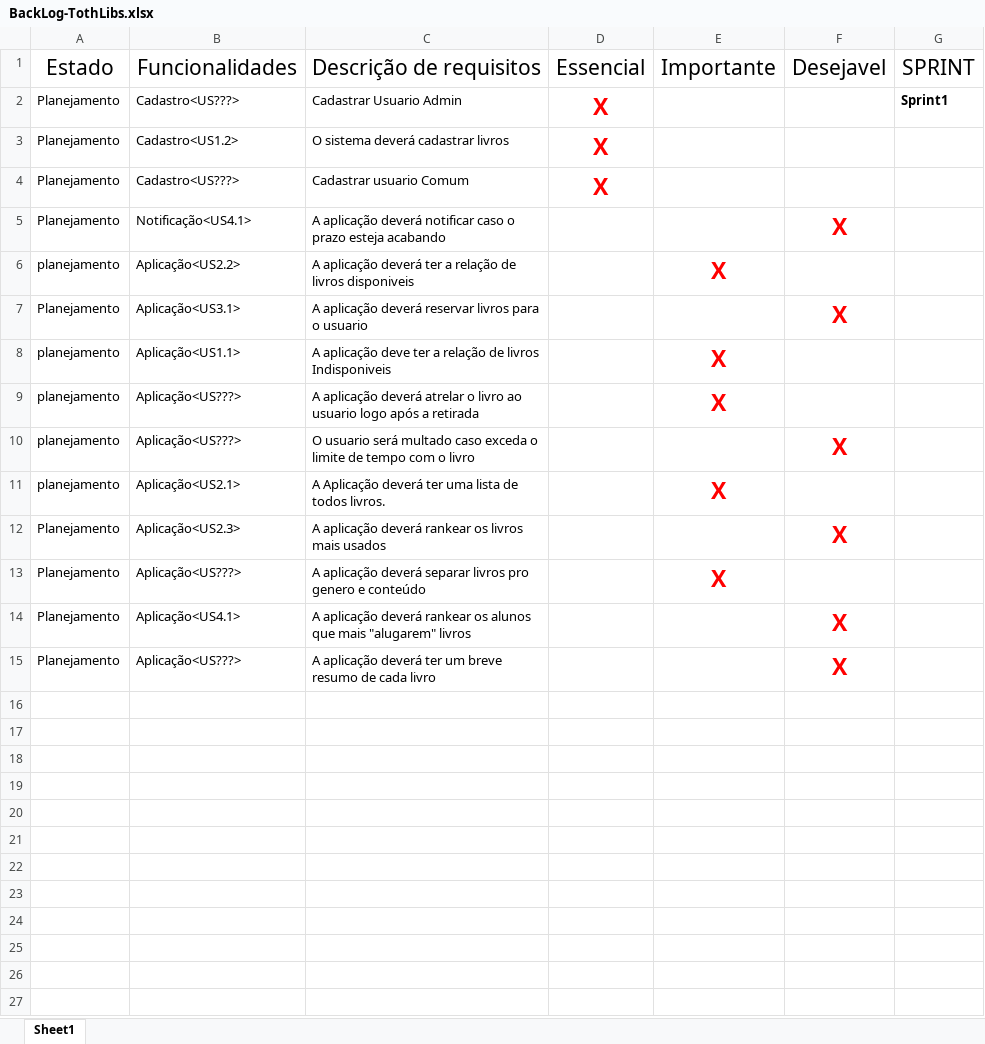
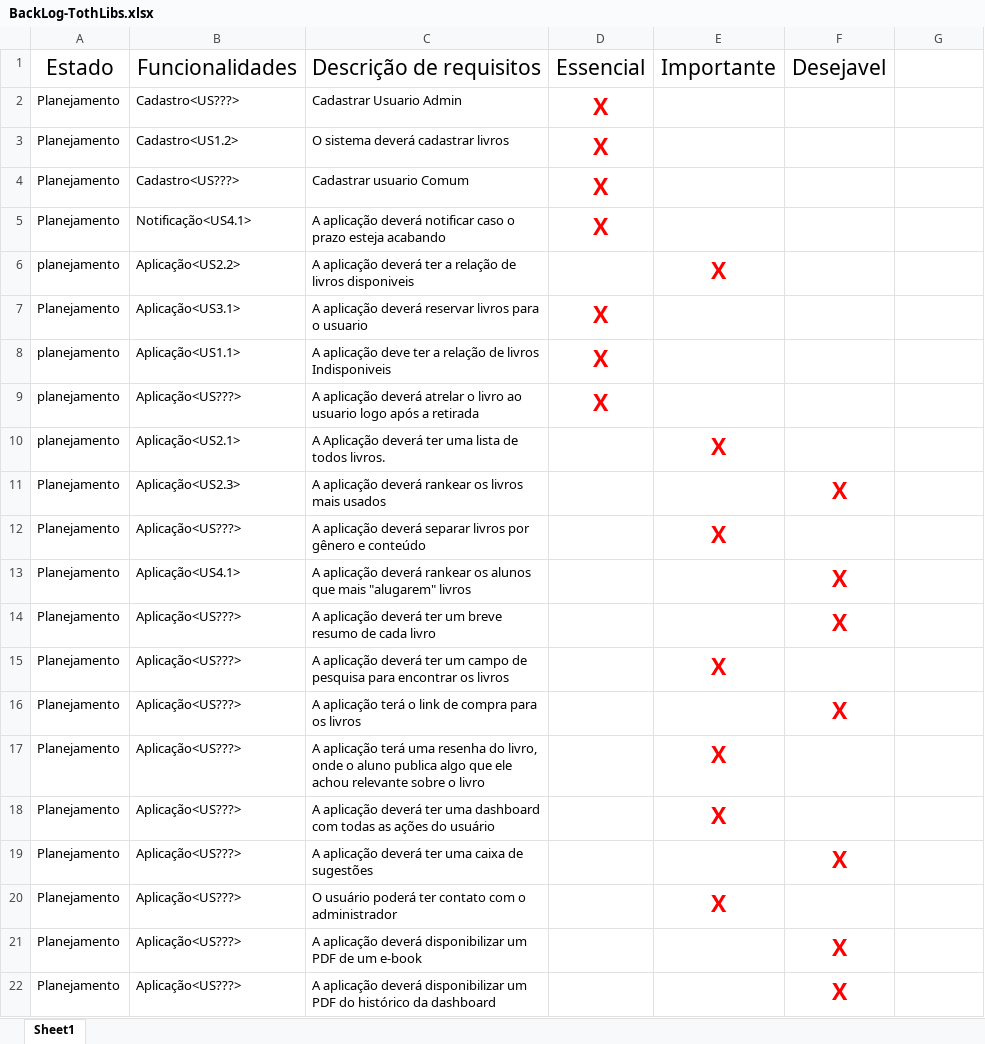
Before and after one commit to Luis-Silva80/grupo05-adsa, an Excel workbook: Documentação/BackLog-TothLibs.xlsx, sheet Sheet1, drawn as a sheet; values as stored, in another font and other column widths than the file's, no borders; table styles not drawn; removed rows and columns are numbered as before the commit, all else as after; the diff names each change by its address in the sheet, - before the commit and + after, or states it on an @@ line.

Commit message:
adicionado alguns requisitos no backlog

```diff
--- a/Documentação/BackLog-TothLibs.xlsx (sheet Sheet1)
+++ b/Documentação/BackLog-TothLibs.xlsx (sheet Sheet1)
-G1: SPRINT
+G1: (empty)
-G2: Sprint1
+G2: (empty)
-D5: (empty)
+D5: X
-F5: X
+F5: (empty)
-D7:D9: (empty)
+D7:D9: X
-F7: X
+F7: (empty)
-E8:E9: X
+E8:E9: (empty)
-row 10: planejamento | Aplicação<US???> | O usuario será multado caso exceda o limite de tempo com o livro |  |  | X
-C12: …separar livros pro genero e conteúdo
+C12: …separar livros por gênero e conteúdo
+row 15: Planejamento | Aplicação<US???> | A aplicação deverá ter um campo de pesquisa para encontrar os livros |  | X
+row 16: Planejamento | Aplicação<US???> | A aplicação terá o link de compra para os livros |  |  | X
+row 17: Planejamento | Aplicação<US???> | A aplicação terá uma resenha do livro, onde o aluno publica algo que ele achou relevante sobre o livro |  | X
+row 18: Planejamento | Aplicação<US???> | A aplicação deverá ter uma dashboard com todas as ações do usuário |  | X
+row 19: Planejamento | Aplicação<US???> | A aplicação deverá ter uma caixa de sugestões |  |  | X
+row 20: Planejamento | Aplicação<US???> | O usuário poderá ter contato com o administrador |  | X
+row 21: Planejamento | Aplicação<US???> | A aplicação deverá disponibilizar um PDF de um e-book |  |  | X
+row 22: Planejamento | Aplicação<US???> | A aplicação deverá disponibilizar um PDF do histórico da dashboard |  |  | X
```
